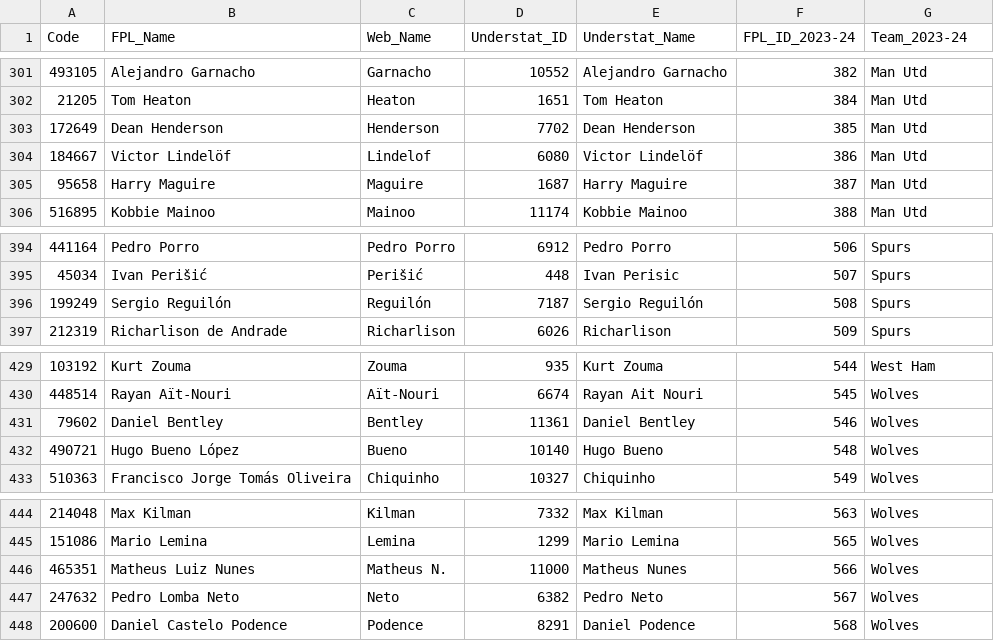
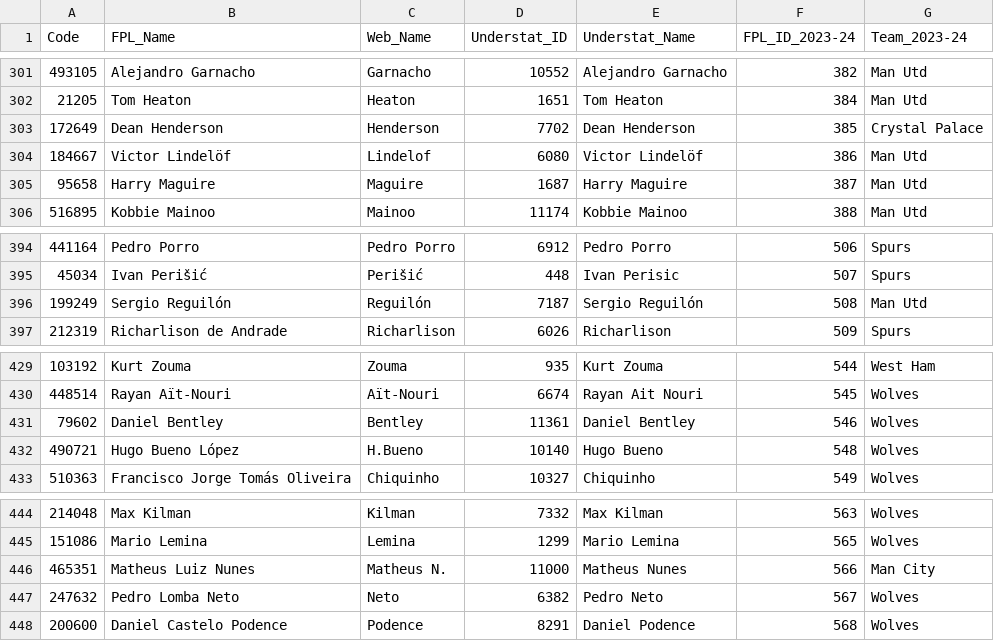
Before and after one commit to Jashior/fpl_code_understat_dict, a CSV file: code_dict.csv, drawn as a sheet; only a part is shown, gaps mark what is left out; the diff covers the shown part only.

```diff
--- a/code_dict.csv
+++ b/code_dict.csv
@@ -302,3 +302,3 @@ Code,FPL_Name,Web_Name,Understat_ID,Understat_Name,FPL_ID_2023-24,Team_2023-24
 21205,Tom Heaton,Heaton,1651,Tom Heaton,384,Man Utd
-172649,Dean Henderson,Henderson,7702,Dean Henderson,385,Man Utd
+172649,Dean Henderson,Henderson,7702,Dean Henderson,385,Crystal Palace
 184667,Victor Lindelöf,Lindelof,6080,Victor Lindelöf,386,Man Utd
@@ -395,3 +395,3 @@ Code,FPL_Name,Web_Name,Understat_ID,Understat_Name,FPL_ID_2023-24,Team_2023-24
 45034,Ivan Perišić,Perišić,448,Ivan Perisic,507,Spurs
-199249,Sergio Reguilón,Reguilón,7187,Sergio Reguilón,508,Spurs
+199249,Sergio Reguilón,Reguilón,7187,Sergio Reguilón,508,Man Utd
 212319,Richarlison de Andrade,Richarlison,6026,Richarlison,509,Spurs
@@ -431,3 +431,3 @@ Code,FPL_Name,Web_Name,Understat_ID,Understat_Name,FPL_ID_2023-24,Team_2023-24
 79602,Daniel Bentley,Bentley,11361,Daniel Bentley,546,Wolves
-490721,Hugo Bueno López,Bueno,10140,Hugo Bueno,548,Wolves
+490721,Hugo Bueno López,H.Bueno,10140,Hugo Bueno,548,Wolves
 510363,Francisco Jorge Tomás Oliveira,Chiquinho,10327,Chiquinho,549,Wolves
@@ -445,3 +445,3 @@ Code,FPL_Name,Web_Name,Understat_ID,Understat_Name,FPL_ID_2023-24,Team_2023-24
 151086,Mario Lemina,Lemina,1299,Mario Lemina,565,Wolves
-465351,Matheus Luiz Nunes,Matheus N.,11000,Matheus Nunes,566,Wolves
+465351,Matheus Luiz Nunes,Matheus N.,11000,Matheus Nunes,566,Man City
 247632,Pedro Lomba Neto,Neto,6382,Pedro Neto,567,Wolves
```
Also changed, not shown: 11 added rows and 4 edited cells elsewhere in this file.
